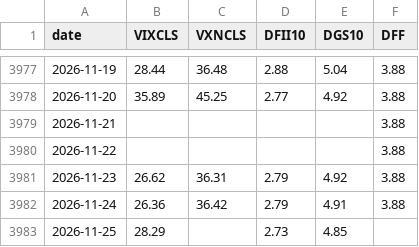
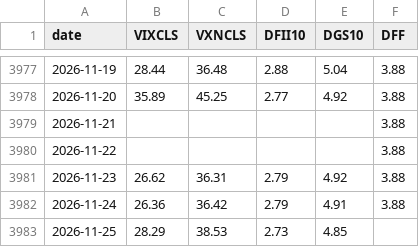
Before and after one commit to anandtpatel/GLD-data, a CSV file: vgt/macro.csv, drawn as a sheet; only a part is shown, gaps mark what is left out.

```diff
--- a/vgt/macro.csv
+++ b/vgt/macro.csv
@@ -3982,2 +3982,2 @@ date,VIXCLS,VXNCLS,DFII10,DGS10,DFF
 2026-11-24,26.36,36.42,2.79,4.91,3.88
-2026-11-25,28.29,,2.73,4.85,
+2026-11-25,28.29,38.53,2.73,4.85,
```
Also changed, not shown: data/gld_holdings.csv, gld_10y.csv, 7 other files.
